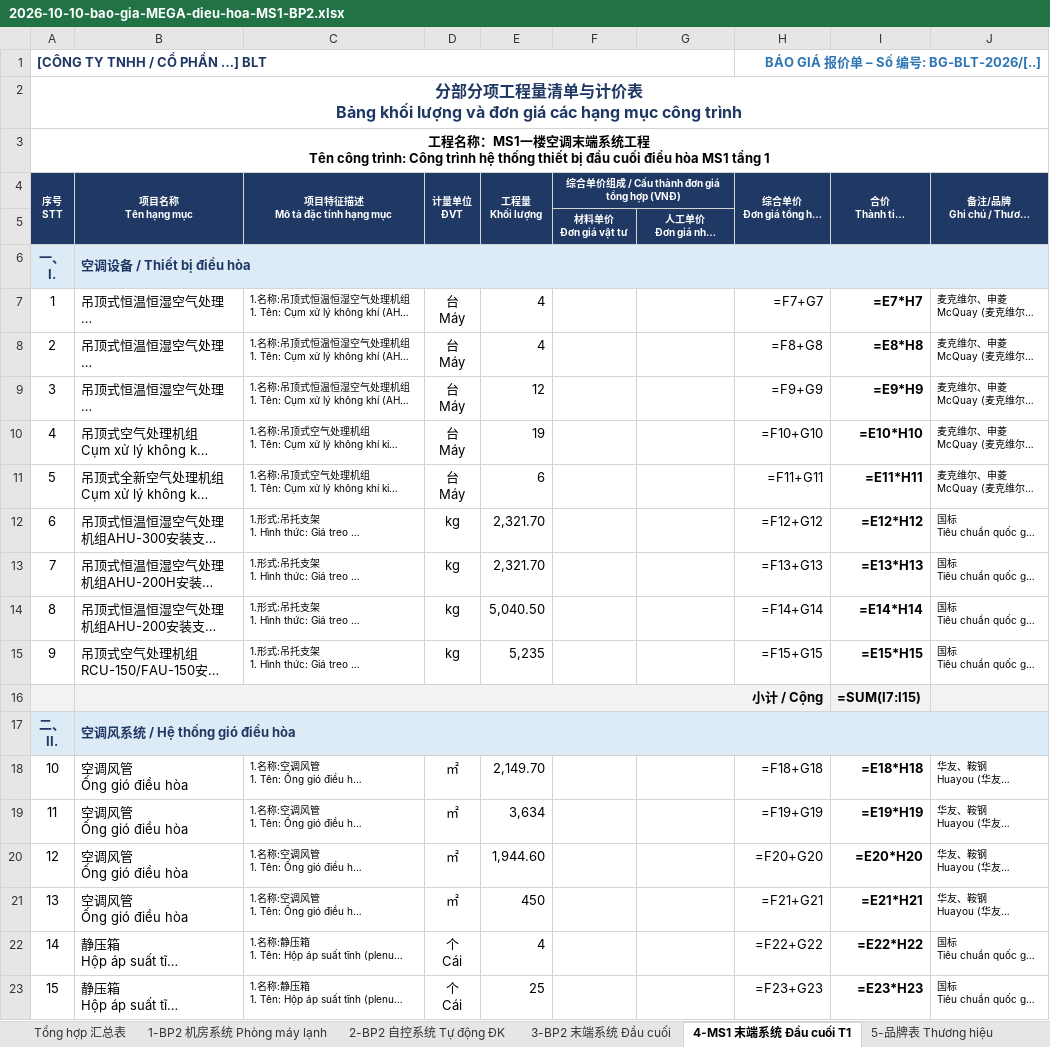
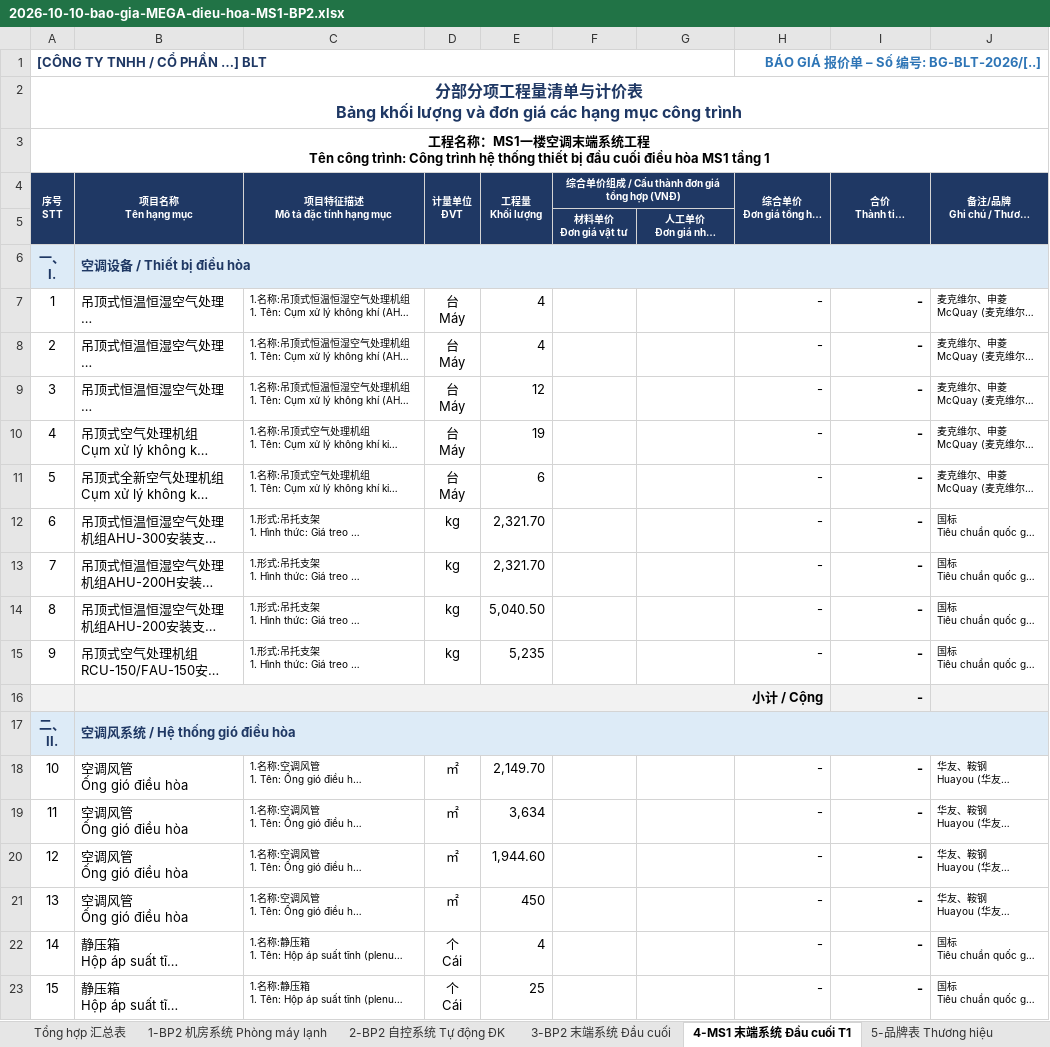
Before and after one commit to haquyenkl2-sys/C-NG-TY-CP-TH-NG-M-I-T-NG-H-P-MINH-PH-T, an Excel workbook: tro-ly-blt/van-ban/2026-10-10-bao-gia-MEGA-dieu-hoa-MS1-BP2.xlsx, sheet 4-MS1 末端系统 Đầu cuối T1, drawn as a sheet; only a part is shown; long unchanged cells end in …; values as stored, in another font and other column widths than the file's, no borders; formulas without a stored value are shown as written; conditional formats not drawn; the diff covers the shown part only; the diff names each change by its address in the sheet, - before the commit and + after, or states it on an @@ line.

```diff
--- a/tro-ly-blt/van-ban/2026-10-10-bao-gia-MEGA-dieu-hoa-MS1-BP2.xlsx (sheet 4-MS1 末端系统 Đầu cuối T1)
+++ b/tro-ly-blt/van-ban/2026-10-10-bao-gia-MEGA-dieu-hoa-MS1-BP2.xlsx (sheet 4-MS1 末端系统 Đầu cuối T1)
-H7 (综合单价 Đơn giá tổng hợp (VNĐ)): =F7+G7
+H7 (综合单价 Đơn giá tổng hợp (VNĐ)): -
-I7 (合价 Thành tiền (VNĐ)): =E7*H7
+I7 (合价 Thành tiền (VNĐ)): -
-H8 (综合单价 Đơn giá tổng hợp (VNĐ)): =F8+G8
+H8 (综合单价 Đơn giá tổng hợp (VNĐ)): -
-I8 (合价 Thành tiền (VNĐ)): =E8*H8
+I8 (合价 Thành tiền (VNĐ)): -
-H9 (综合单价 Đơn giá tổng hợp (VNĐ)): =F9+G9
+H9 (综合单价 Đơn giá tổng hợp (VNĐ)): -
-I9 (合价 Thành tiền (VNĐ)): =E9*H9
+I9 (合价 Thành tiền (VNĐ)): -
-H10 (综合单价 Đơn giá tổng hợp (VNĐ)): =F10+G10
+H10 (综合单价 Đơn giá tổng hợp (VNĐ)): -
-I10 (合价 Thành tiền (VNĐ)): =E10*H10
+I10 (合价 Thành tiền (VNĐ)): -
-H11 (综合单价 Đơn giá tổng hợp (VNĐ)): =F11+G11
+H11 (综合单价 Đơn giá tổng hợp (VNĐ)): -
-I11 (合价 Thành tiền (VNĐ)): =E11*H11
+I11 (合价 Thành tiền (VNĐ)): -
-H12 (综合单价 Đơn giá tổng hợp (VNĐ)): =F12+G12
+H12 (综合单价 Đơn giá tổng hợp (VNĐ)): -
-I12 (合价 Thành tiền (VNĐ)): =E12*H12
+I12 (合价 Thành tiền (VNĐ)): -
-H13 (综合单价 Đơn giá tổng hợp (VNĐ)): =F13+G13
+H13 (综合单价 Đơn giá tổng hợp (VNĐ)): -
-I13 (合价 Thành tiền (VNĐ)): =E13*H13
+I13 (合价 Thành tiền (VNĐ)): -
-H14 (综合单价 Đơn giá tổng hợp (VNĐ)): =F14+G14
+H14 (综合单价 Đơn giá tổng hợp (VNĐ)): -
-I14 (合价 Thành tiền (VNĐ)): =E14*H14
+I14 (合价 Thành tiền (VNĐ)): -
-H15 (综合单价 Đơn giá tổng hợp (VNĐ)): =F15+G15
+H15 (综合单价 Đơn giá tổng hợp (VNĐ)): -
-I15 (合价 Thành tiền (VNĐ)): =E15*H15
+I15 (合价 Thành tiền (VNĐ)): -
-I16 (合价 Thành tiền (VNĐ)): =SUM(I7:I15)
+I16 (合价 Thành tiền (VNĐ)): -
-H18 (综合单价 Đơn giá tổng hợp (VNĐ)): =F18+G18
+H18 (综合单价 Đơn giá tổng hợp (VNĐ)): -
-I18 (合价 Thành tiền (VNĐ)): =E18*H18
+I18 (合价 Thành tiền (VNĐ)): -
-H19 (综合单价 Đơn giá tổng hợp (VNĐ)): =F19+G19
+H19 (综合单价 Đơn giá tổng hợp (VNĐ)): -
-I19 (合价 Thành tiền (VNĐ)): =E19*H19
+I19 (合价 Thành tiền (VNĐ)): -
-H20 (综合单价 Đơn giá tổng hợp (VNĐ)): =F20+G20
+H20 (综合单价 Đơn giá tổng hợp (VNĐ)): -
-I20 (合价 Thành tiền (VNĐ)): =E20*H20
+I20 (合价 Thành tiền (VNĐ)): -
-H21 (综合单价 Đơn giá tổng hợp (VNĐ)): =F21+G21
+H21 (综合单价 Đơn giá tổng hợp (VNĐ)): -
-I21 (合价 Thành tiền (VNĐ)): =E21*H21
+I21 (合价 Thành tiền (VNĐ)): -
-H22 (综合单价 Đơn giá tổng hợp (VNĐ)): =F22+G22
+H22 (综合单价 Đơn giá tổng hợp (VNĐ)): -
-I22 (合价 Thành tiền (VNĐ)): =E22*H22
+I22 (合价 Thành tiền (VNĐ)): -
-H23 (综合单价 Đơn giá tổng hợp (VNĐ)): =F23+G23
+H23 (综合单价 Đơn giá tổng hợp (VNĐ)): -
-I23 (合价 Thành tiền (VNĐ)): =E23*H23
+I23 (合价 Thành tiền (VNĐ)): -
```
Also changed, not shown: 226 edited cells elsewhere in this sheet, sheet 3-BP2 末端系统 Đầu cuối, sheet 1-BP2 机房系统 Phòng máy lạnh, sheet 2-BP2 自控系统 Tự động ĐK, sheet Tổng hợp 汇总表, 1 other file.
